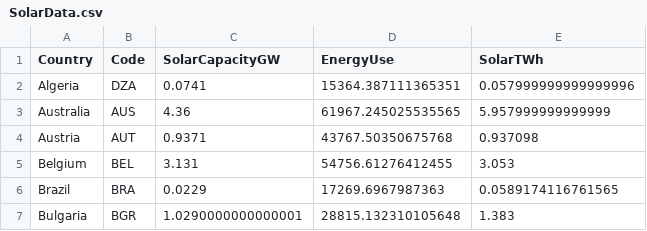
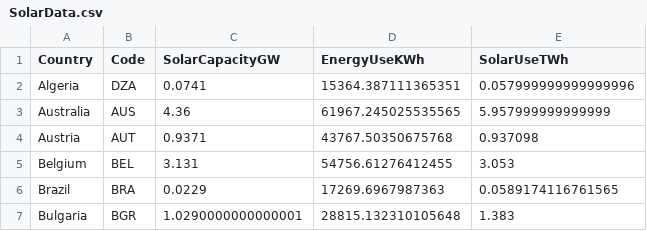
Before and after one commit to reconjohn/evan_data, a CSV file: SolarData.csv, drawn as a sheet; only a part is shown.

Commit message:
update

```diff
--- a/SolarData.csv
+++ b/SolarData.csv
@@ -1,2 +1,2 @@
-Country,Code,SolarCapacityGW,EnergyUse,SolarTWh
+Country,Code,SolarCapacityGW,EnergyUseKWh,SolarUseTWh
 Algeria,DZA,0.0741,15364.387111365351,0.057999999999999996
```
